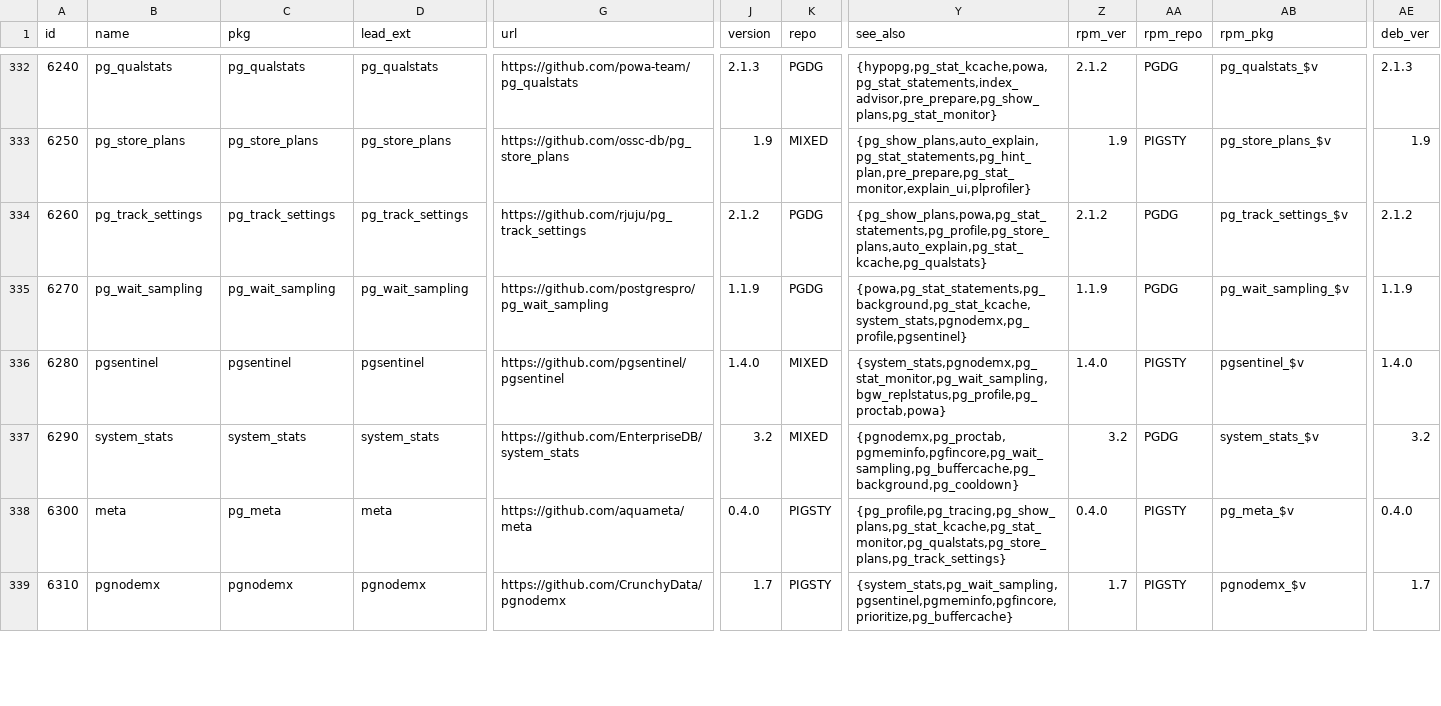
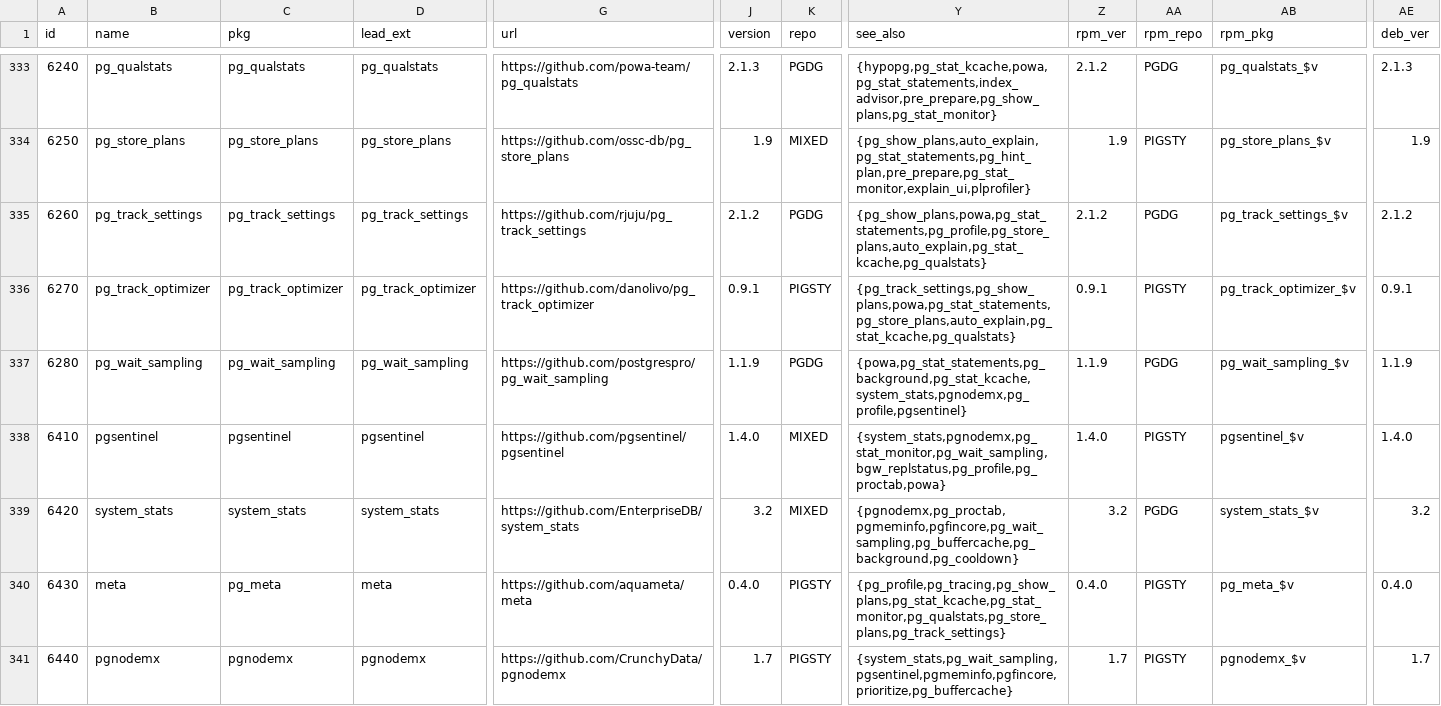
Before and after one commit to pgsty/pig, a CSV file: cli/ext/assets/extension.csv, drawn as a sheet; only a part is shown, gaps mark what is left out; addresses are those after the commit; rows hold the shown columns only; the diff covers the shown part only; the diff names each change by its address in the sheet, - before the commit and + after, or states it on an @@ line.

```diff
--- a/cli/ext/assets/extension.csv
+++ b/cli/ext/assets/extension.csv
-B336 (name): pg_wait_sampling
+B336 (name): pg_track_optimizer
-C336 (pkg): pg_wait_sampling
+C336 (pkg): pg_track_optimizer
-D336 (lead_ext): pg_wait_sampling
+D336 (lead_ext): pg_track_optimizer
-G336 (url): https://github.com/postgrespro/pg_wait_sampling
+G336 (url): https://github.com/danolivo/pg_track_optimizer
-J336 (version): 1.1.9
+J336 (version): 0.9.1
-K336 (repo): PGDG
+K336 (repo): PIGSTY
-Y336 (see_also): {powa,pg_stat_statements,pg_background,pg_stat_kcache,system_stats,pgnodemx,pg_profile,pgsentinel}
+Y336 (see_also): {pg_track_settings,pg_show_plans,powa,pg_stat_statements,pg_store_plans,auto_explain,pg_stat_kcache,pg_qualstats}
-Z336 (rpm_ver): 1.1.9
+Z336 (rpm_ver): 0.9.1
-AA336 (rpm_repo): PGDG
+AA336 (rpm_repo): PIGSTY
-AB336 (rpm_pkg): pg_wait_sampling_$v
+AB336 (rpm_pkg): pg_track_optimizer_$v
-AE336 (deb_ver): 1.1.9
+AE336 (deb_ver): 0.9.1
-B337 (name): pgsentinel
+B337 (name): pg_wait_sampling
-C337 (pkg): pgsentinel
+C337 (pkg): pg_wait_sampling
-D337 (lead_ext): pgsentinel
+D337 (lead_ext): pg_wait_sampling
-G337 (url): https://github.com/pgsentinel/pgsentinel
+G337 (url): https://github.com/postgrespro/pg_wait_sampling
-J337 (version): 1.4.0
+J337 (version): 1.1.9
-K337 (repo): MIXED
+K337 (repo): PGDG
-Y337 (see_also): {system_stats,pgnodemx,pg_stat_monitor,pg_wait_sampling,bgw_replstatus,pg_profile,pg_proctab,powa}
+Y337 (see_also): {powa,pg_stat_statements,pg_background,pg_stat_kcache,system_stats,pgnodemx,pg_profile,pgsentinel}
-Z337 (rpm_ver): 1.4.0
+Z337 (rpm_ver): 1.1.9
-AA337 (rpm_repo): PIGSTY
+AA337 (rpm_repo): PGDG
-AB337 (rpm_pkg): pgsentinel_$v
+AB337 (rpm_pkg): pg_wait_sampling_$v
-AE337 (deb_ver): 1.4.0
+AE337 (deb_ver): 1.1.9
+row 338: 6410 | pgsentinel | pgsentinel | pgsentinel | https://github.com/pgsentinel/pgsentinel | 1.4.0 | MIXED | {system_stats,pgnodemx,pg_stat_monitor,pg_wait_sampling,bgw_replstatus,pg_profile,pg_proctab,powa} | 1.4.0 | PIGSTY | pgsentinel_$v | 1.4.0
-A339 (id): 6290
+A339 (id): 6420
-A340 (id): 6300
+A340 (id): 6430
-A341 (id): 6310
+A341 (id): 6440
```
Also changed, not shown: 1 added row and 50 edited cells elsewhere in this file, 3 other files.
